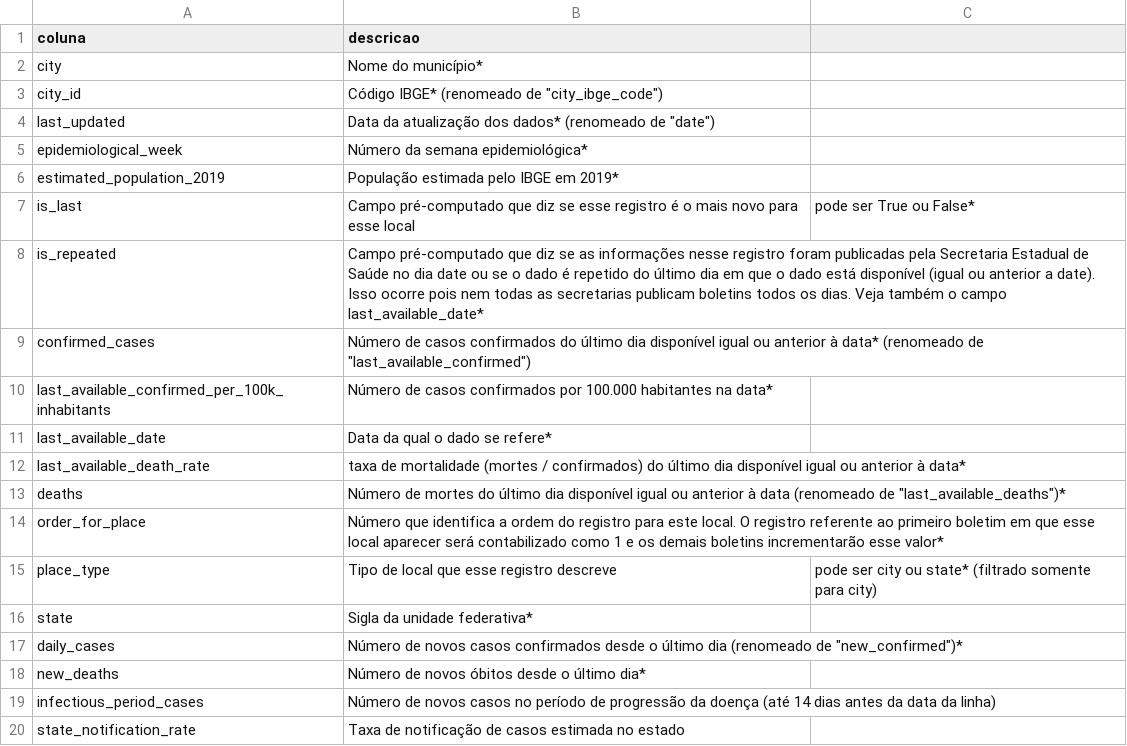
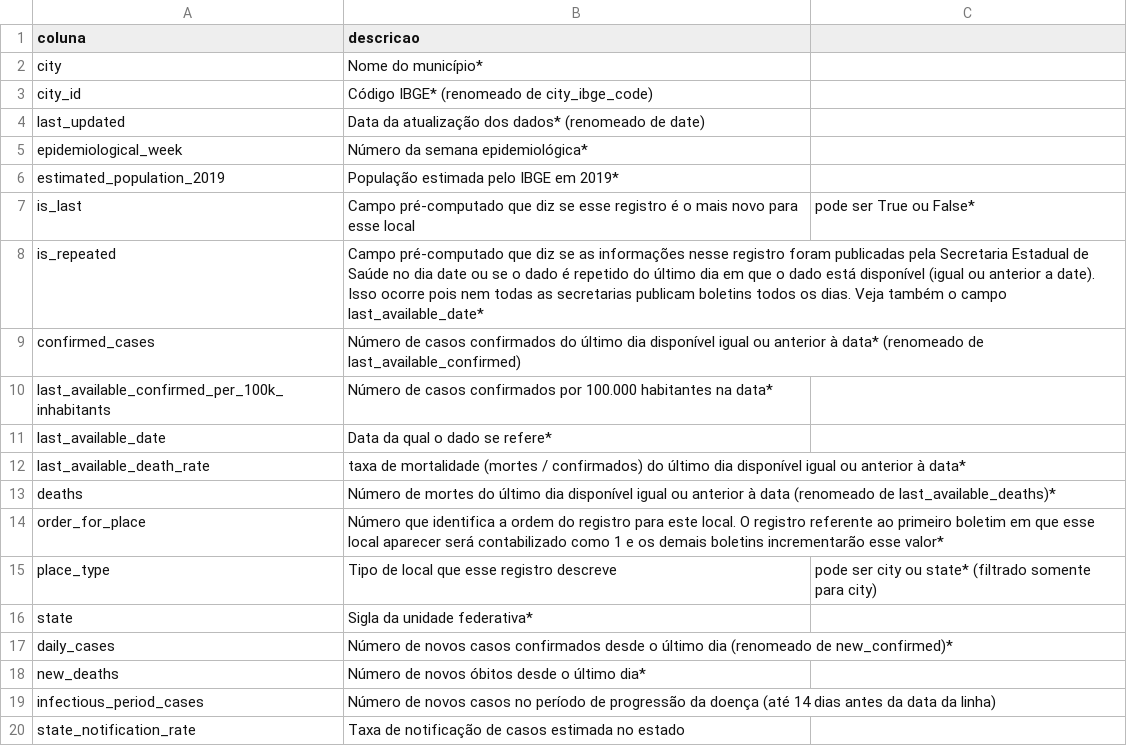
Before and after one commit to ImpulsoGov/coronacidades-datasource, a CSV file: dictionaries/br_cities_cases_full.csv, drawn as a sheet; only a part is shown.

Commit message:
Update br_cities_cases_full.csv

```diff
--- a/dictionaries/br_cities_cases_full.csv
+++ b/dictionaries/br_cities_cases_full.csv
@@ -2,4 +2,4 @@ coluna,descricao
 city, Nome do município*
-city_id, Código IBGE* (renomeado de "city_ibge_code")
-last_updated, Data da atualização dos dados* (renomeado de "date")
+city_id, Código IBGE* (renomeado de city_ibge_code)
+last_updated, Data da atualização dos dados* (renomeado de date)
 epidemiological_week, Número da semana epidemiológica*
@@ -8,3 +8,3 @@ is_last, Campo pré-computado que diz se esse registro é o mais novo para esse
 is_repeated, Campo pré-computado que diz se as informações nesse registro foram publicadas pela Secretaria Estadual de Saúde no dia date ou se o dado é repetido do último dia em que o dado está disponível (igual ou anterior a date). Isso ocorre pois nem todas as secretarias publicam boletins todos os dias. Veja também o campo last_available_date*,
-confirmed_cases, Número de casos confirmados do último dia disponível igual ou anterior à data* (renomeado de "last_available_confirmed")
+confirmed_cases, Número de casos confirmados do último dia disponível igual ou anterior à data* (renomeado de last_available_confirmed)
 last_available_confirmed_per_100k_inhabitants, Número de casos confirmados por 100.000 habitantes na data*
@@ -12,3 +12,3 @@ last_available_date, Data da qual o dado se refere*
 last_available_death_rate, taxa de mortalidade (mortes / confirmados) do último dia disponível igual ou anterior à data*
-deaths, Número de mortes do último dia disponível igual ou anterior à data (renomeado de "last_available_deaths")*
+deaths, Número de mortes do último dia disponível igual ou anterior à data (renomeado de last_available_deaths)*
 order_for_place, Número que identifica a ordem do registro para este local. O registro referente ao primeiro boletim em que esse local aparecer será contabilizado como 1 e os demais boletins incrementarão esse valor*
@@ -16,3 +16,3 @@ place_type, Tipo de local que esse registro descreve, pode ser city ou state* (f
 state, Sigla da unidade federativa*
-daily_cases, Número de novos casos confirmados desde o último dia (renomeado de "new_confirmed")*
+daily_cases, Número de novos casos confirmados desde o último dia (renomeado de new_confirmed)*
 new_deaths, Número de novos óbitos desde o último dia*
```
